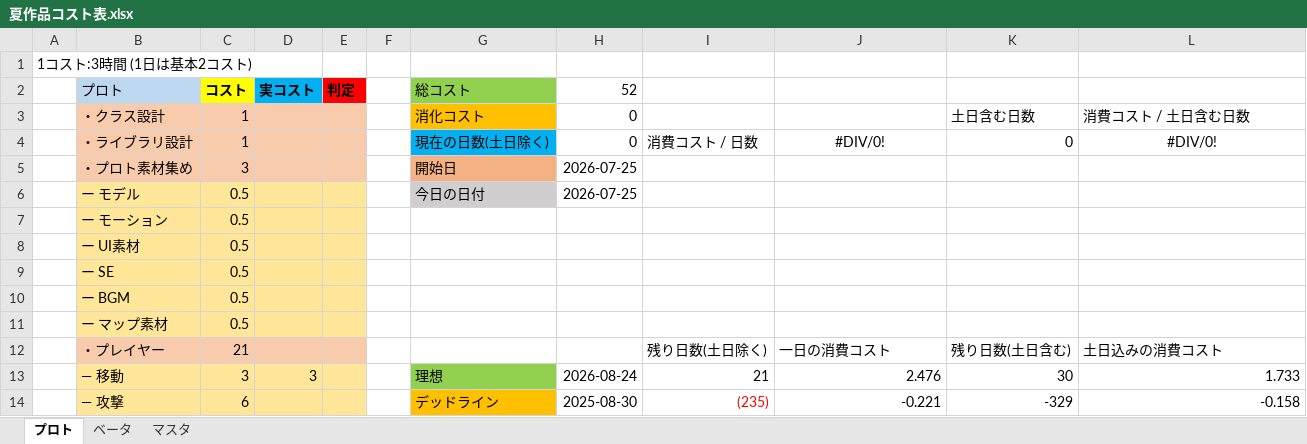
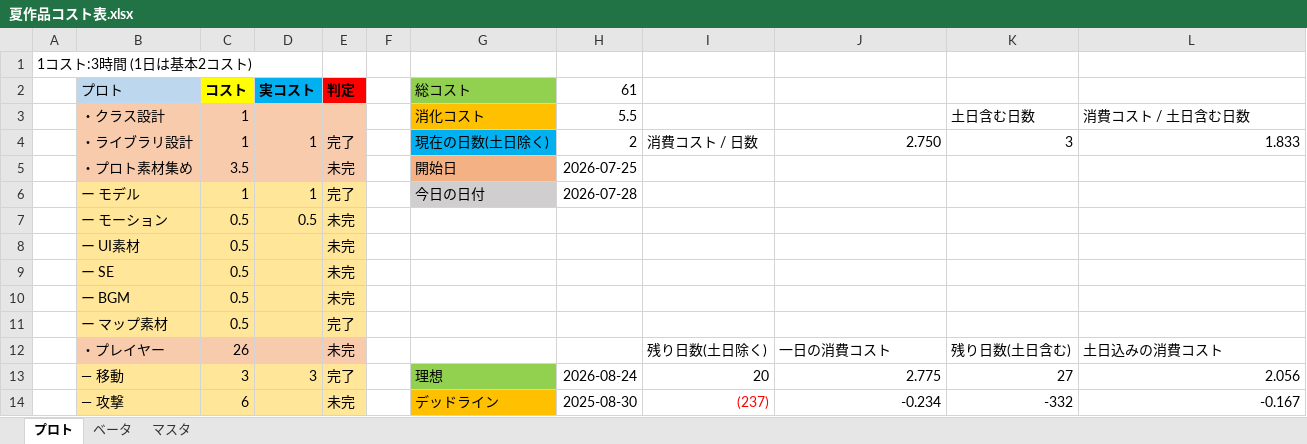
Before and after one commit to TeraoAyato/FightingRush, an Excel workbook: 夏作品コスト表.xlsx, sheet プロト, drawn as a sheet; only a part is shown; values as stored, in another font and other column widths than the file's, no borders; table styles not drawn; the diff covers the shown part only; the diff names each change by its address in the sheet, - before the commit and + after, or states it on an @@ line.

```diff
--- a/夏作品コスト表.xlsx (sheet プロト)
+++ b/夏作品コスト表.xlsx (sheet プロト)
-H2: 52
+H2: 61
-H3 (61): 0
+H3 (61): 5.5
-D4 (実コスト): (empty)
+D4 (実コスト): 1
-E4 (判定): (empty)
+E4 (判定): 完了
-H4 (61): 0
+H4 (61): 2
-J4: #DIV/0!
+J4: 2.750
-J4 alignment: center
+J4 alignment: right
-K4: 0
+K4: 3
-L4: #DIV/0!
+L4: 1.833
-L4 alignment: center
+L4 alignment: right
-C5 (コスト): 3
+C5 (コスト): 3.5
-E5 (判定): (empty)
+E5 (判定): 未完
-C6 (コスト): 0.5
+C6 (コスト): 1
-D6 (実コスト): (empty)
+D6 (実コスト): 1
-E6 (判定): (empty)
+E6 (判定): 完了
-H6 (61): 2026-07-25
+H6 (61): 2026-07-28
-D7 (実コスト): (empty)
+D7 (実コスト): 0.5
-E7:E10 (判定): (empty)
+E7:E10 (判定): 未完
-E11 (判定): (empty)
+E11 (判定): 完了
-C12 (コスト): 21
+C12 (コスト): 26
-E12 (判定): (empty)
+E12 (判定): 未完
-E13 (判定): (empty)
+E13 (判定): 完了
-I13: 21
+I13: 20
-J13: 2.476
+J13: 2.775
-K13: 30
+K13: 27
-L13: 1.733
+L13: 2.056
-E14 (判定): (empty)
+E14 (判定): 未完
-I14: (235)
+I14: (237)
-J14: -0.221
+J14: -0.234
-K14: -329
+K14: -332
-L14: -0.158
+L14: -0.167
```
Also changed, not shown: 12 removed rows, 40 edited cells and cell formats elsewhere in this sheet, 1 other file.
